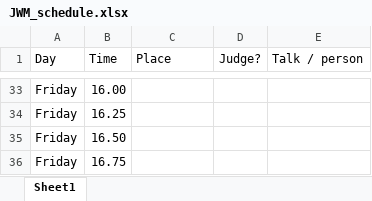
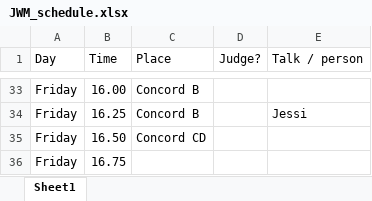
Before and after one commit to Defenders-ESC/ASB_2016, an Excel workbook: JWM_schedule.xlsx, sheet Sheet1, drawn as a sheet; only a part is shown, gaps mark what is left out; values as stored, in another font and other column widths than the file's, no borders; the diff covers the shown part only; the diff names each change by its address in the sheet, - before the commit and + after, or states it on an @@ line.

```diff
--- a/JWM_schedule.xlsx (sheet Sheet1)
+++ b/JWM_schedule.xlsx (sheet Sheet1)
-C33:C34 (Place): (empty)
+C33:C34 (Place): Concord B
-E34 (Talk / person): (empty)
+E34 (Talk / person): Jessi
-C35 (Place): (empty)
+C35 (Place): Concord CD
```
Also changed, not shown: 13 edited cells and merged cells elsewhere in this sheet, 7 other files.
